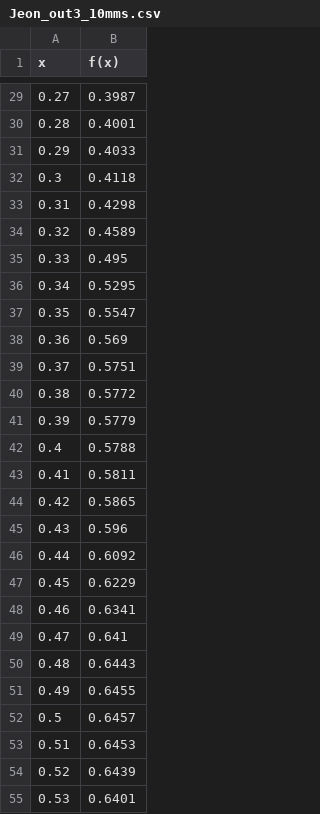
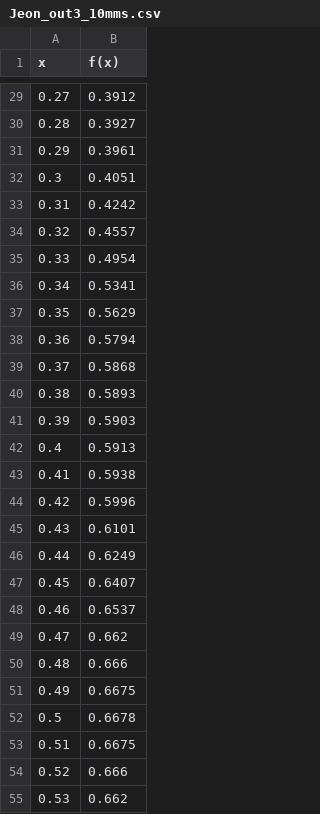
Before and after one commit to cda-tum/mmft-simulator, a CSV file: vtk/Jeon_out3_10mms.csv, drawn as a sheet; only a part is shown, gaps mark what is left out; the diff covers the shown part only.

```diff
--- a/vtk/Jeon_out3_10mms.csv
+++ b/vtk/Jeon_out3_10mms.csv
@@ -29,27 +29,27 @@ x,f(x)
-0.27,0.3987
-0.28,0.4001
-0.29,0.4033
-0.3,0.4118
-0.31,0.4298
-0.32,0.4589
-0.33,0.495
-0.34,0.5295
-0.35,0.5547
-0.36,0.569
-0.37,0.5751
-0.38,0.5772
-0.39,0.5779
-0.4,0.5788
-0.41,0.5811
-0.42,0.5865
-0.43,0.596
-0.44,0.6092
-0.45,0.6229
-0.46,0.6341
-0.47,0.641
-0.48,0.6443
-0.49,0.6455
-0.5,0.6457
-0.51,0.6453
-0.52,0.6439
-0.53,0.6401
+0.27,0.3912
+0.28,0.3927
+0.29,0.3961
+0.3,0.4051
+0.31,0.4242
+0.32,0.4557
+0.33,0.4954
+0.34,0.5341
+0.35,0.5629
+0.36,0.5794
+0.37,0.5868
+0.38,0.5893
+0.39,0.5903
+0.4,0.5913
+0.41,0.5938
+0.42,0.5996
+0.43,0.6101
+0.44,0.6249
+0.45,0.6407
+0.46,0.6537
+0.47,0.662
+0.48,0.666
+0.49,0.6675
+0.5,0.6678
+0.51,0.6675
+0.52,0.666
+0.53,0.662
```
Also changed, not shown: 74 edited cells elsewhere in this file, vtk/Jeon_out3_1mms.csv, 1 other file.
